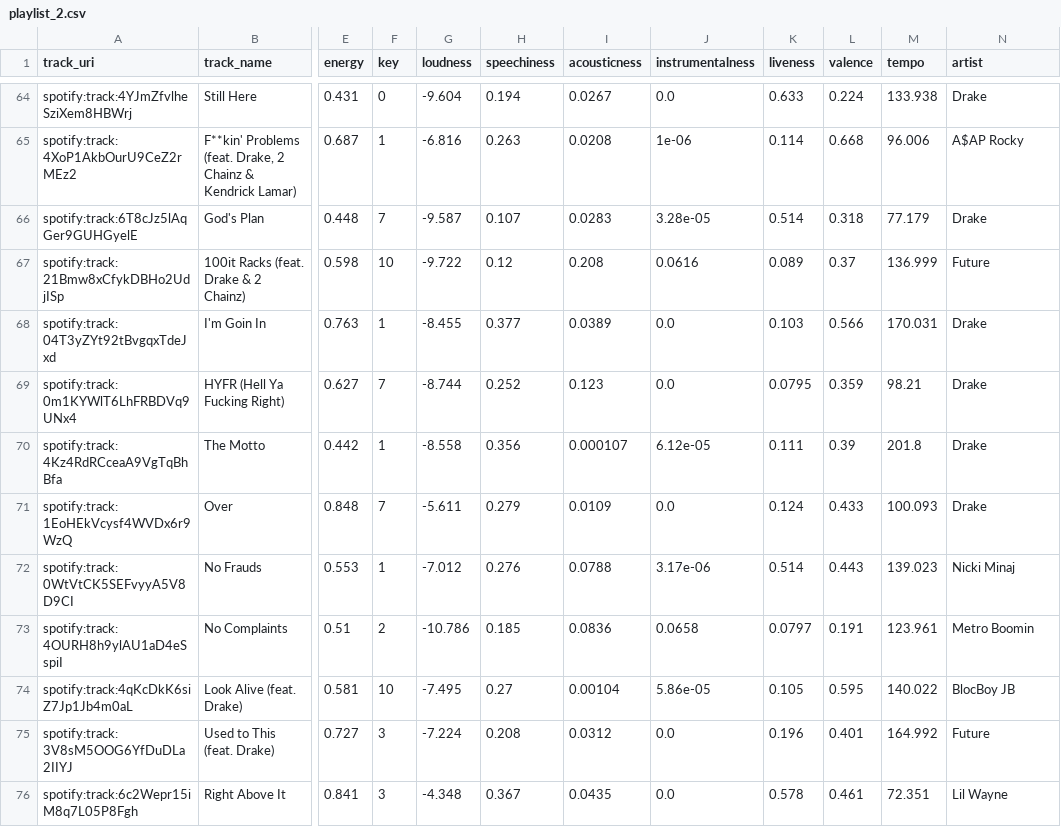
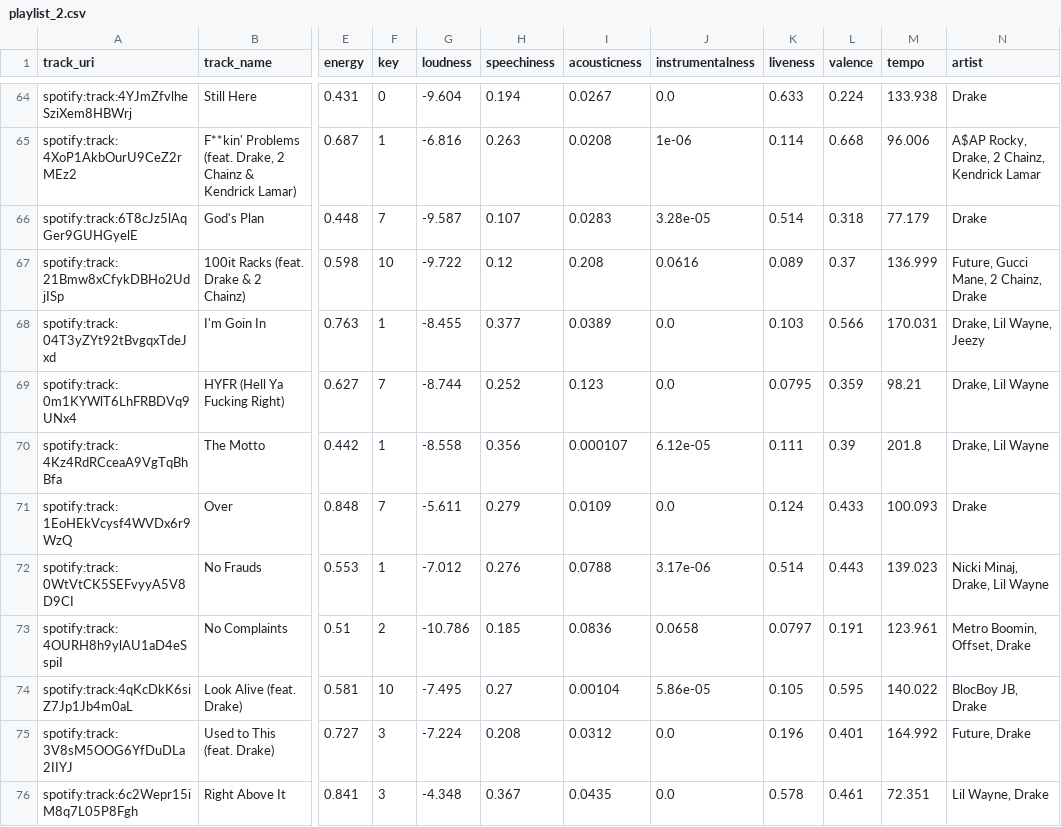
Before and after one commit to kevoinno/drake-recomendations, a CSV file: playlist_2.csv, drawn as a sheet; only a part is shown, gaps mark what is left out; the diff covers the shown part only; the diff names each change by its address in the sheet, - before the commit and + after, or states it on an @@ line.

```diff
--- a/playlist_2.csv
+++ b/playlist_2.csv
-N65 (artist): A$AP Rocky
+N65 (artist): A$AP Rocky, Drake, 2 Chainz, Kendrick Lamar
-N67 (artist): Future
+N67 (artist): Future, Gucci Mane, 2 Chainz, Drake
-N68 (artist): Drake
+N68 (artist): Drake, Lil Wayne, Jeezy
-N69:N70 (artist): Drake
+N69:N70 (artist): Drake, Lil Wayne
-N72 (artist): Nicki Minaj
+N72 (artist): Nicki Minaj, Drake, Lil Wayne
-N73 (artist): Metro Boomin
+N73 (artist): Metro Boomin, Offset, Drake
-N74 (artist): BlocBoy JB
+N74 (artist): BlocBoy JB, Drake
-N75 (artist): Future
+N75 (artist): Future, Drake
-N76 (artist): Lil Wayne
+N76 (artist): Lil Wayne, Drake
```
Also changed, not shown: 51 edited cells elsewhere in this file, playlist_1.csv, playlist_3.csv, 5 other files.
